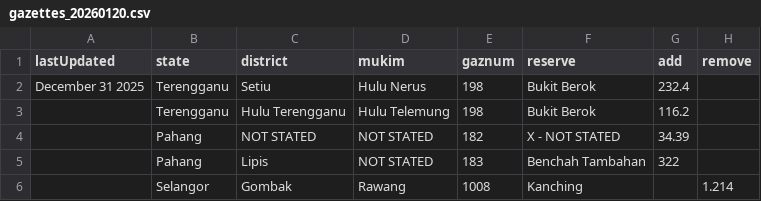
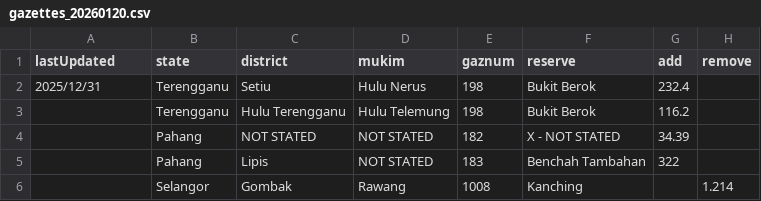
Before and after one commit to yhlreporter/forestreserveweb, a CSV file: gazettes_20260120.csv, drawn as a sheet; only a part is shown; the diff names each change by its address in the sheet, - before the commit and + after, or states it on an @@ line.

Commit message:
changed header

```diff
--- a/gazettes_20260120.csv
+++ b/gazettes_20260120.csv
-A2 (lastUpdated): December 31 2025
+A2 (lastUpdated): 2025/12/31
```
